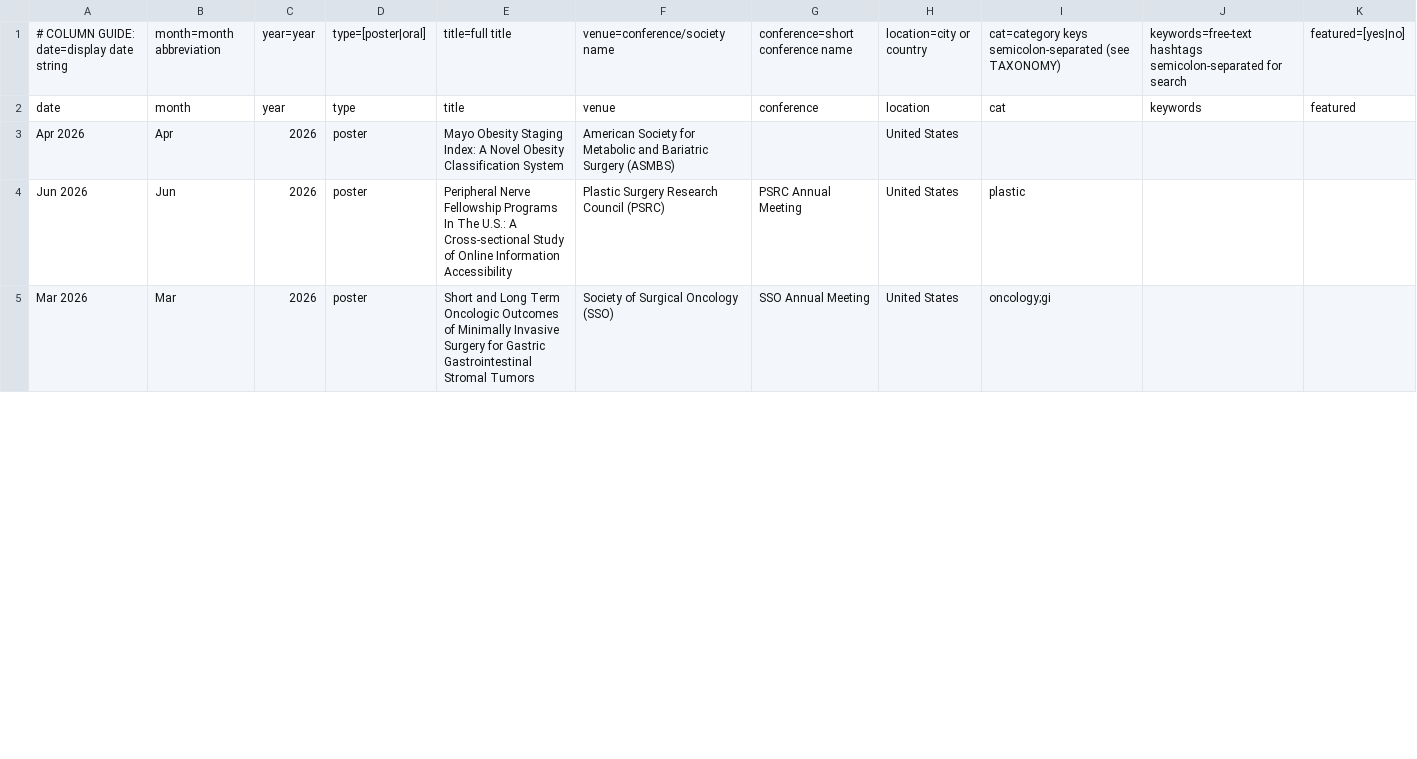
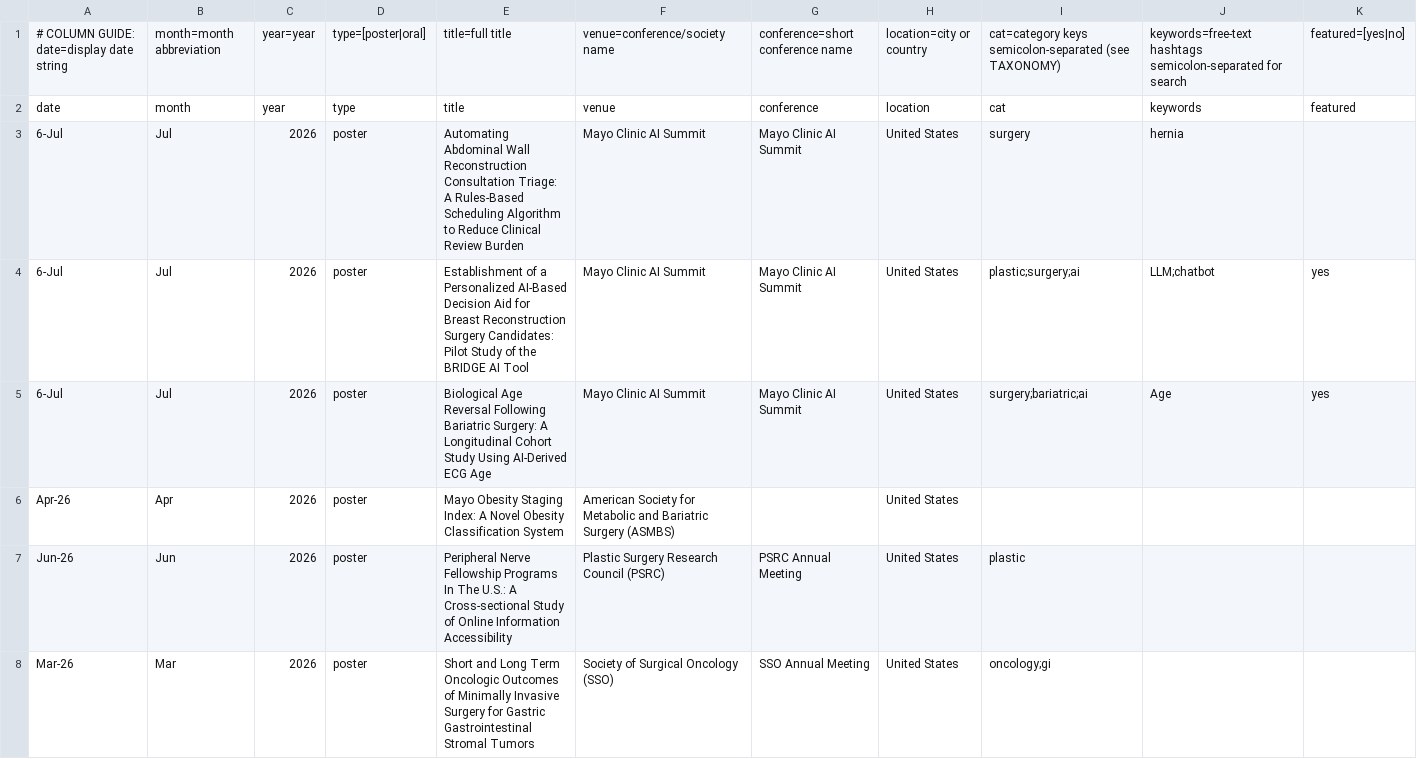
Before and after one commit to SoRRad/RezaShahriarirad_CV, a CSV file: data/presentations.csv, drawn as a sheet; only a part is shown; the diff covers the shown part only.

Commit message:
Update CV data: presentations.csv,publications.csv

```diff
--- a/data/presentations.csv
+++ b/data/presentations.csv
@@ -2,4 +2,7 @@
 date,month,year,type,title,venue,conference,location,cat,keywords,featured
-Apr 2026,Apr,2026,poster,Mayo Obesity Staging Index: A Novel Obesity Classification System,American Society for Metabolic and Bariatric Surgery (ASMBS),,United States,,,
-Jun 2026,Jun,2026,poster,Peripheral Nerve Fellowship Programs In The U.S.: A Cross-sectional Study of Online Information Accessibility,Plastic Surgery Research Council (PSRC),PSRC Annual Meeting,United States,plastic,,
-Mar 2026,Mar,2026,poster,Short and Long Term Oncologic Outcomes of Minimally Invasive Surgery for Gastric Gastrointestinal Stromal Tumors,Society of Surgical Oncology (SSO),SSO Annual Meeting,United States,oncology;gi,,
+6-Jul,Jul,2026,poster,Automating Abdominal Wall Reconstruction Consultation Triage: A Rules-Based Scheduling Algorithm to Reduce Clinical Review Burden,Mayo Clinic AI Summit,Mayo Clinic AI Summit,United States,surgery,hernia,
+6-Jul,Jul,2026,poster,Establishment of a Personalized AI-Based Decision Aid for Breast Reconstruction Surgery Candidates: Pilot Study of the BRIDGE AI Tool,Mayo Clinic AI Summit,Mayo Clinic AI Summit,United States,plastic;surgery;ai,LLM;chatbot,yes
+6-Jul,Jul,2026,poster,Biological Age Reversal Following Bariatric Surgery: A Longitudinal Cohort Study Using AI-Derived ECG Age,Mayo Clinic AI Summit,Mayo Clinic AI Summit,United States,surgery;bariatric;ai,Age,yes
+Apr-26,Apr,2026,poster,Mayo Obesity Staging Index: A Novel Obesity Classification System,American Society for Metabolic and Bariatric Surgery (ASMBS),,United States,,,
+Jun-26,Jun,2026,poster,Peripheral Nerve Fellowship Programs In The U.S.: A Cross-sectional Study of Online Information Accessibility,Plastic Surgery Research Council (PSRC),PSRC Annual Meeting,United States,plastic,,
+Mar-26,Mar,2026,poster,Short and Long Term Oncologic Outcomes of Minimally Invasive Surgery for Gastric Gastrointestinal Stromal Tumors,Society of Surgical Oncology (SSO),SSO Annual Meeting,United States,oncology;gi,,
```
Also changed, not shown: 15 edited cells elsewhere in this file, data/publications.csv, 7 other files.
